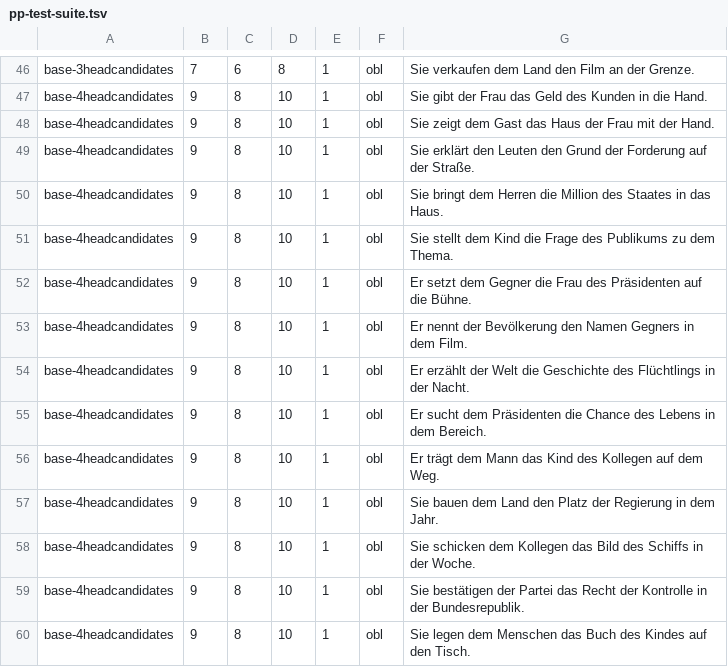
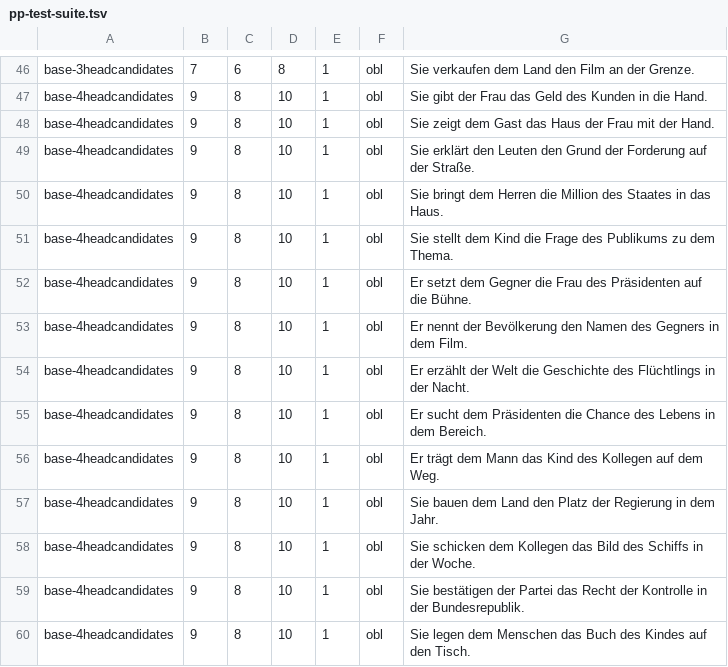
Before and after one commit to DiveFish/PPATS, a TSV file: material/pp-test-suite.tsv, drawn as a sheet; only a part is shown, gaps mark what is left out.

Commit message:
Add missing article "des"

```diff
--- a/material/pp-test-suite.tsv
+++ b/material/pp-test-suite.tsv
@@ -52,3 +52,3 @@ base-4headcandidates	9	8	10	1	obl	Sie stellt dem Kind die Frage des Publikums zu
 base-4headcandidates	9	8	10	1	obl	Er setzt dem Gegner die Frau des Präsidenten auf die Bühne.
-base-4headcandidates	9	8	10	1	obl	Er nennt der Bevölkerung den Namen Gegners in dem Film.
+base-4headcandidates	9	8	10	1	obl	Er nennt der Bevölkerung den Namen des Gegners in dem Film.
 base-4headcandidates	9	8	10	1	obl	Er erzählt der Welt die Geschichte des Flüchtlings in der Nacht.
```
